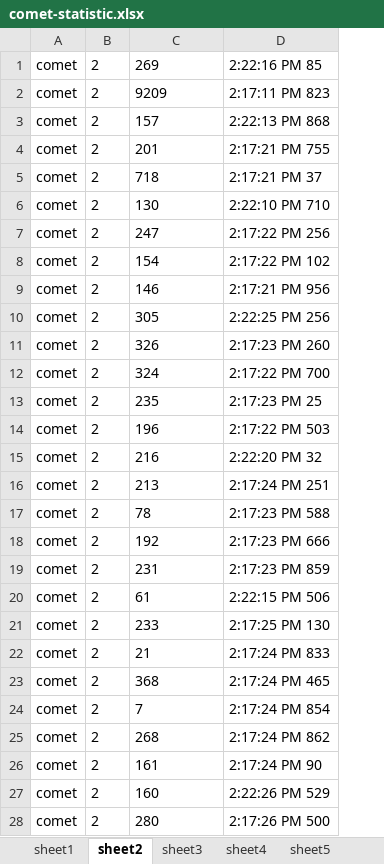
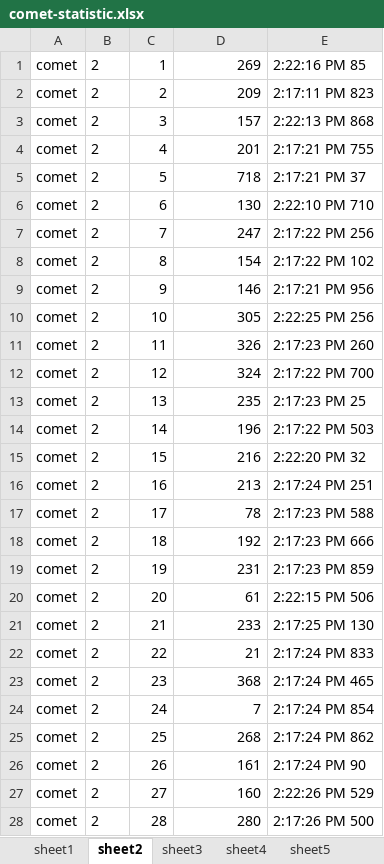
Before and after one commit to ArturJS/Diploma, an Excel workbook: statistic/1-10/comet-statistic.xlsx, sheet sheet2, drawn as a sheet; only a part is shown; values as stored, in another font and other column widths than the file's, no borders; charts and pictures not drawn; addresses are those after the commit; the diff covers the shown part only; the diff names each change by its address in the sheet, - before the commit and + after, or states it on an @@ line.

```diff
--- a/statistic/1-10/comet-statistic.xlsx (sheet sheet2)
+++ b/statistic/1-10/comet-statistic.xlsx (sheet sheet2)
+column C, rows 1-28: 1 | 2 | 3 | 4 | 5 | 6 | 7 | 8 | 9 | 10 | 11 | 12 | 13 | 14 | 15 | 16 | 17 | 18 | 19 | 20 | 21 | 22 | 23 | 24 | 25 | 26 | 27 | 28
-D1 alignment: left
+D1 alignment: right
-D2: 9209
+D2: 209
-D3:D28 alignment: left
+D3:D28 alignment: right
```
Also changed, not shown: cell formats elsewhere in this sheet, sheet sheet1, sheet sheet3, sheet sheet7, sheet sheet10, sheet sheet9, sheet sheet8, 3 more sheets, charts or pictures, 14 other files.
